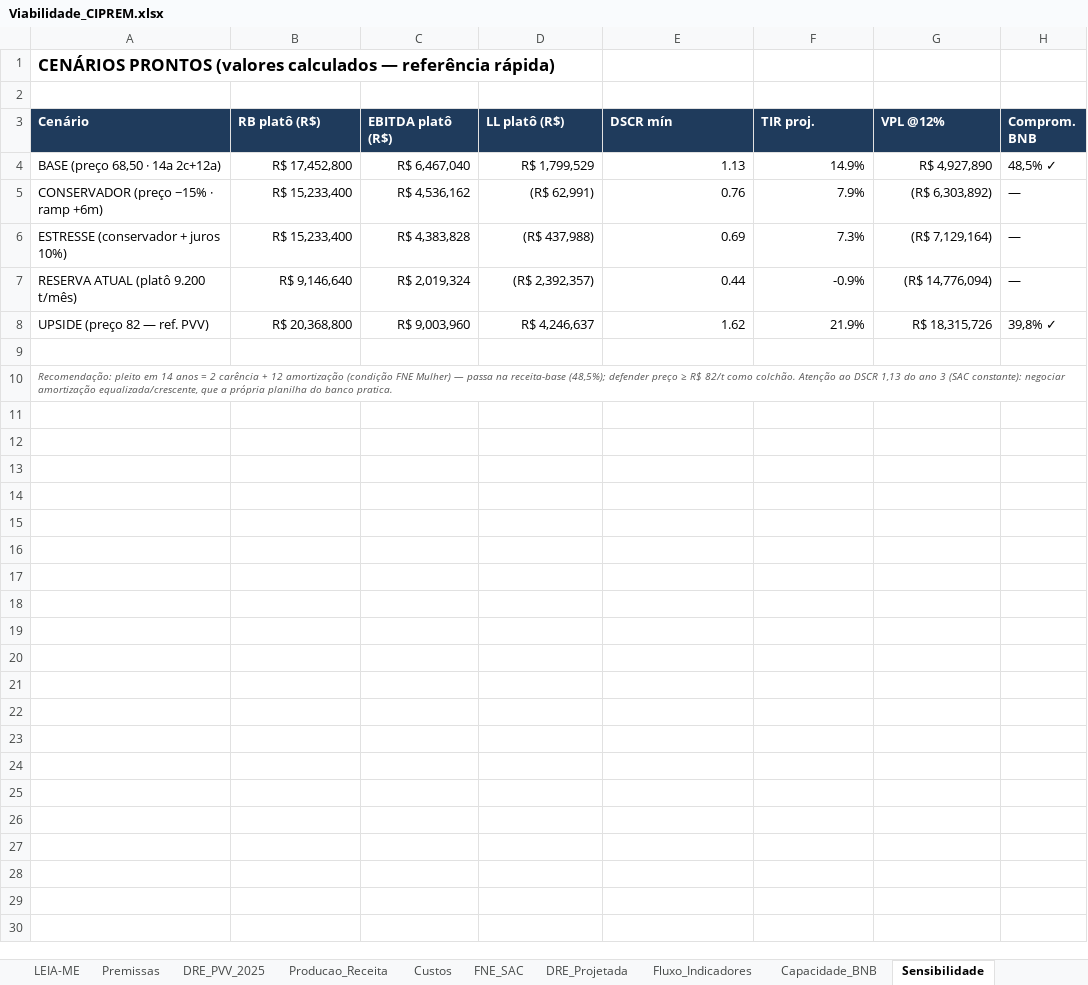
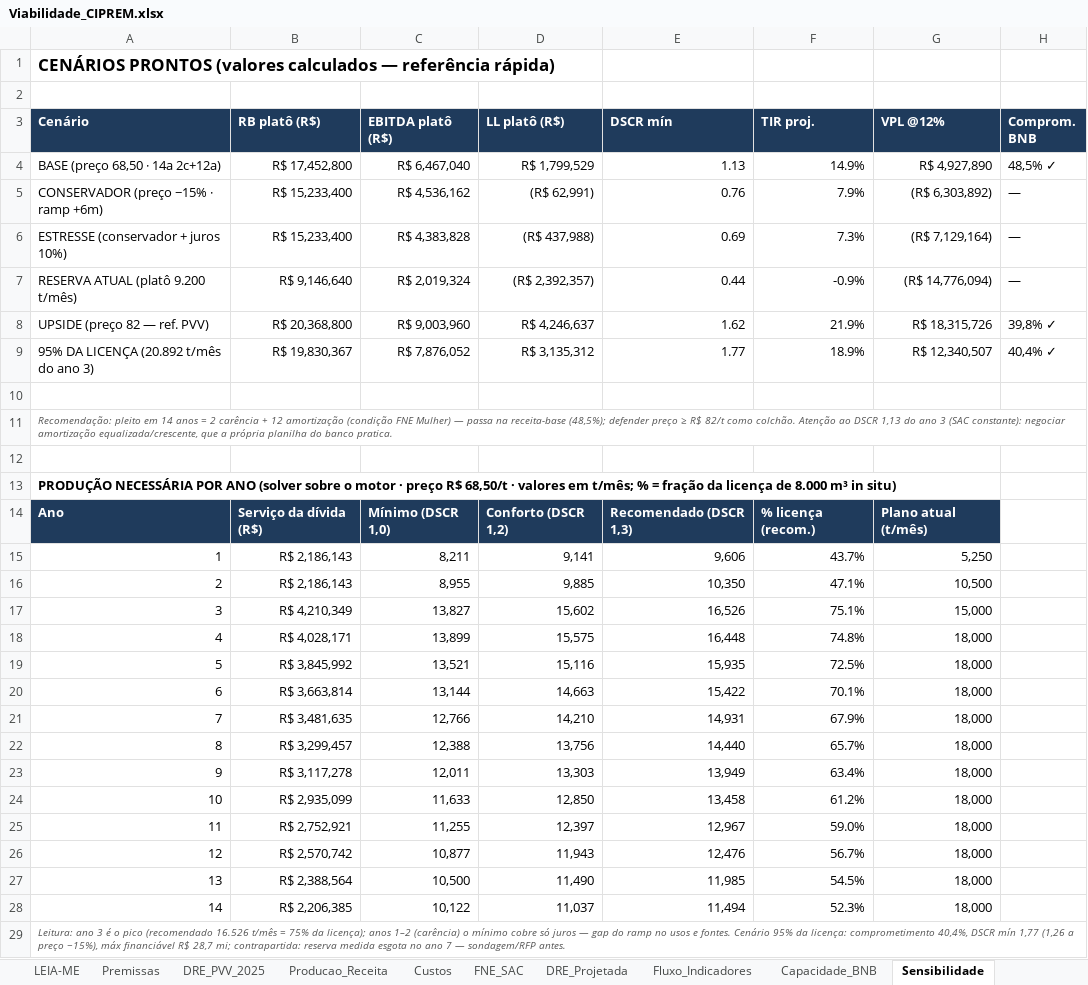
Before and after one commit to josebassetti-hub/Transcriptor, an Excel workbook: Viabilidade_CIPREM.xlsx, sheet Sensibilidade, drawn as a sheet; values as stored, in another font and other column widths than the file's, no borders; the diff names each change by its address in the sheet, - before the commit and + after, or states it on an @@ line.

```diff
--- a/Viabilidade_CIPREM.xlsx (sheet Sensibilidade)
+++ b/Viabilidade_CIPREM.xlsx (sheet Sensibilidade)
+row 9: 95% DA LICENÇA (20.892 t/mês do ano 3) | R$ 19,830,367 | R$ 7,876,052 | R$ 3,135,312 | 1.77 | 18.9% | R$ 12,340,507 | 40,4% ✓
+row 12: (empty)
+row 13: PRODUÇÃO NECESSÁRIA POR ANO (solver sobre o motor · preço R$ 68,50/t · valores em t/mês; % = fração da licença de 8.000 m³ in situ)
+row 14: Ano | Serviço da dívida (R$) | Mínimo (DSCR 1,0) | Conforto (DSCR 1,2) | Recomendado (DSCR 1,3) | % licença (recom.) | Plano atual (t/mês)
+row 15: 1 | R$ 2,186,143 | 8,211 | 9,141 | 9,606 | 43.7% | 5,250
+row 16: 2 | R$ 2,186,143 | 8,955 | 9,885 | 10,350 | 47.1% | 10,500
+row 17: 3 | R$ 4,210,349 | 13,827 | 15,602 | 16,526 | 75.1% | 15,000
+row 18: 4 | R$ 4,028,171 | 13,899 | 15,575 | 16,448 | 74.8% | 18,000
+row 19: 5 | R$ 3,845,992 | 13,521 | 15,116 | 15,935 | 72.5% | 18,000
+row 20: 6 | R$ 3,663,814 | 13,144 | 14,663 | 15,422 | 70.1% | 18,000
+row 21: 7 | R$ 3,481,635 | 12,766 | 14,210 | 14,931 | 67.9% | 18,000
+row 22: 8 | R$ 3,299,457 | 12,388 | 13,756 | 14,440 | 65.7% | 18,000
+row 23: 9 | R$ 3,117,278 | 12,011 | 13,303 | 13,949 | 63.4% | 18,000
+row 24: 10 | R$ 2,935,099 | 11,633 | 12,850 | 13,458 | 61.2% | 18,000
+row 25: 11 | R$ 2,752,921 | 11,255 | 12,397 | 12,967 | 59.0% | 18,000
+row 26: 12 | R$ 2,570,742 | 10,877 | 11,943 | 12,476 | 56.7% | 18,000
+row 27: 13 | R$ 2,388,564 | 10,500 | 11,490 | 11,985 | 54.5% | 18,000
+row 28: 14 | R$ 2,206,385 | 10,122 | 11,037 | 11,494 | 52.3% | 18,000
+row 29: Leitura: ano 3 é o pico (recomendado 16.526 t/mês = 75% da licença); anos 1–2 (carência) o mínimo cobre só juros — gap do ramp no usos e fontes. Cenário 95% da licença: comprometimento 40,4%, DSCR mín 1,77 (1,26 a preço −15%), máx financiável R$ 28,7 mi; contrapartida: reserva medida esgota no ano 7 — sondagem/RFP antes.
```
Also changed, not shown: sheet Capacidade_BNB, sheet LEIA-ME, 2 other files.
